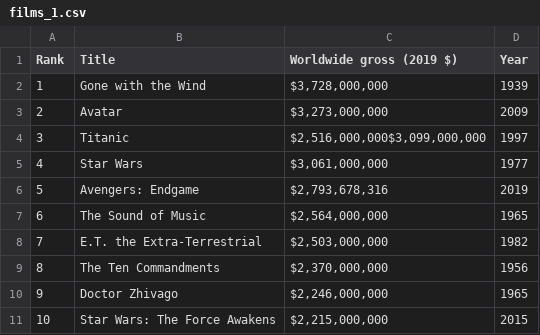
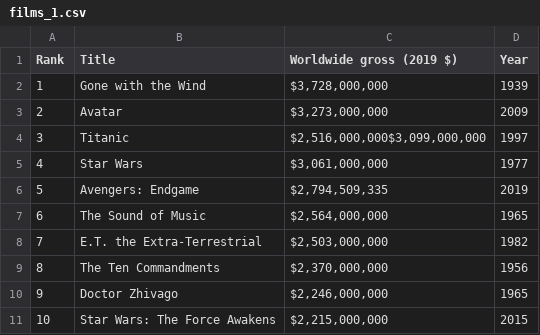
Before and after one commit to rocheio/wiki-table-scrape, a CSV file: output/films/films_1.csv, drawn as a sheet.

```diff
--- a/output/films/films_1.csv
+++ b/output/films/films_1.csv
@@ -5,3 +5,3 @@
 "4","Star Wars","$3,061,000,000","1977"
-"5","Avengers: Endgame","$2,793,678,316","2019"
+"5","Avengers: Endgame","$2,794,509,335","2019"
 "6","The Sound of Music","$2,564,000,000","1965"
```
Also changed, not shown: output/films/films.csv, output/films/films_2.csv, 3 other files.
